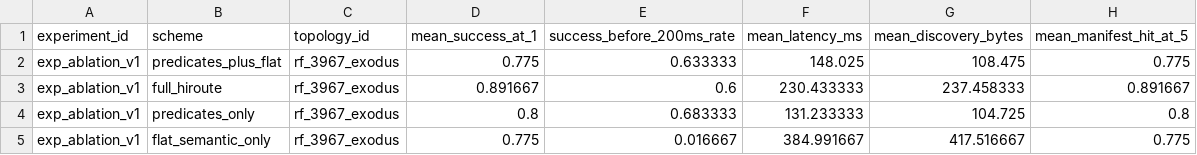
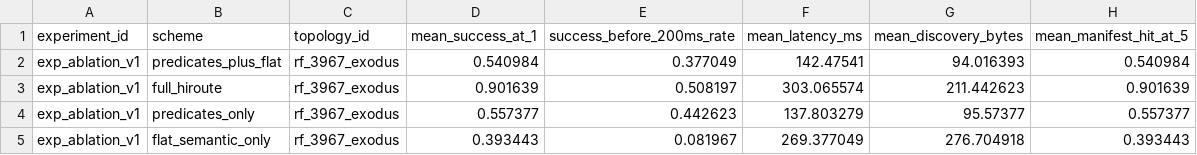
Before and after one commit to BIT-Orange/HiRoute, a CSV file: results/aggregate/ablation_summary.csv, drawn as a sheet.

```diff
--- a/results/aggregate/ablation_summary.csv
+++ b/results/aggregate/ablation_summary.csv
@@ -1,5 +1,5 @@
 experiment_id,scheme,topology_id,mean_success_at_1,success_before_200ms_rate,mean_latency_ms,mean_discovery_bytes,mean_manifest_hit_at_5
-exp_ablation_v1,predicates_plus_flat,rf_3967_exodus,0.775,0.633333,148.025,108.475,0.775
-exp_ablation_v1,full_hiroute,rf_3967_exodus,0.891667,0.6,230.433333,237.458333,0.891667
-exp_ablation_v1,predicates_only,rf_3967_exodus,0.8,0.683333,131.233333,104.725,0.8
-exp_ablation_v1,flat_semantic_only,rf_3967_exodus,0.775,0.016667,384.991667,417.516667,0.775
+exp_ablation_v1,predicates_plus_flat,rf_3967_exodus,0.540984,0.377049,142.47541,94.016393,0.540984
+exp_ablation_v1,full_hiroute,rf_3967_exodus,0.901639,0.508197,303.065574,211.442623,0.901639
+exp_ablation_v1,predicates_only,rf_3967_exodus,0.557377,0.442623,137.803279,95.57377,0.557377
+exp_ablation_v1,flat_semantic_only,rf_3967_exodus,0.393443,0.081967,269.377049,276.704918,0.393443
```
Also changed, not shown: results/aggregate/candidate_shrinkage.csv, results/aggregate/deadline_summary.csv, 19 other files.
